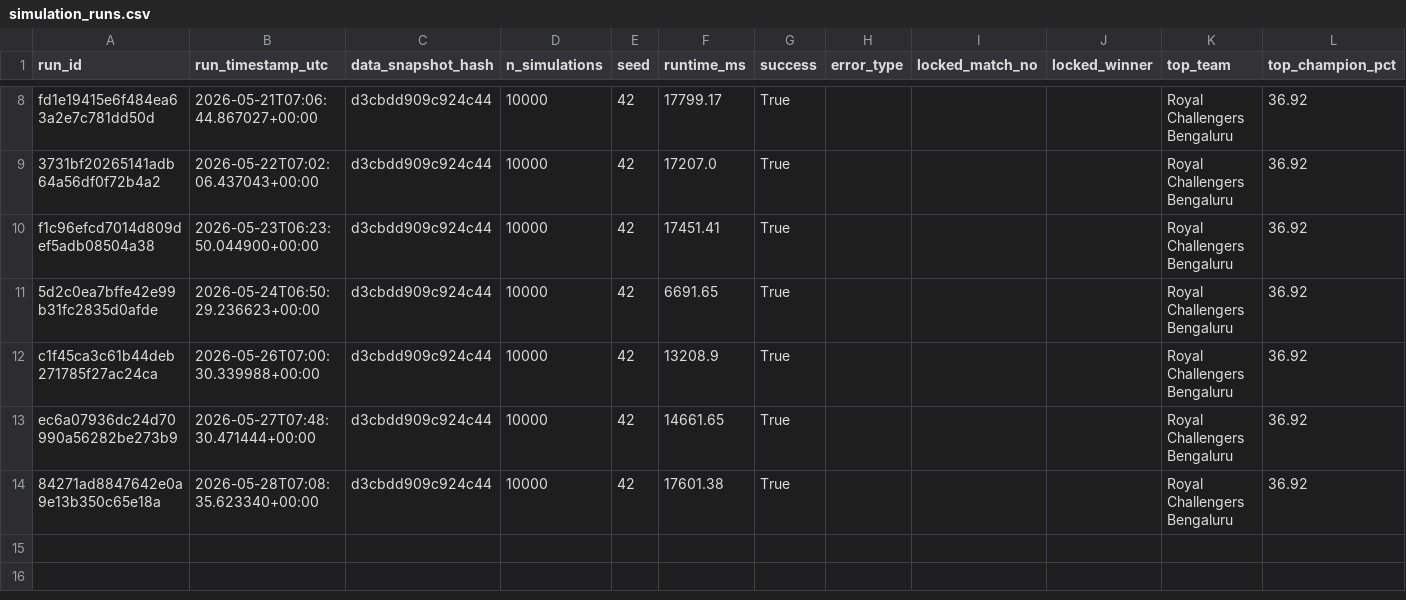
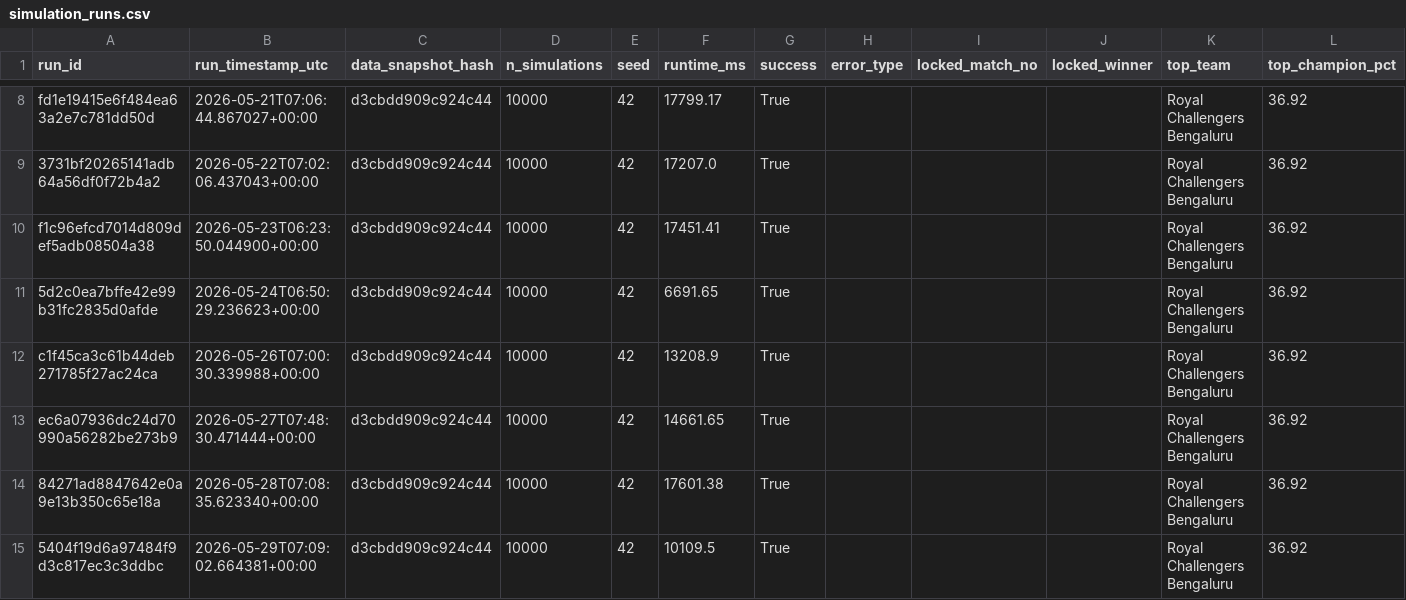
Before and after one commit to Vatsalsrivastava1209/IPL-Predictor, a CSV file: outputs/simulation_runs.csv, drawn as a sheet; only a part is shown, gaps mark what is left out; the diff names each change by its address in the sheet, - before the commit and + after, or states it on an @@ line.

```diff
--- a/outputs/simulation_runs.csv
+++ b/outputs/simulation_runs.csv
+row 15: 5404f19d6a97484f9d3c817ec3c3ddbc | 2026-05-29T07:09:02.664381+00:00 | d3cbdd909c924c44 | 10000 | 42 | 10109.5 | True |  |  |  | Royal Challengers Bengaluru | 36.92
```
Also changed, not shown: outputs/probability_history.csv.
